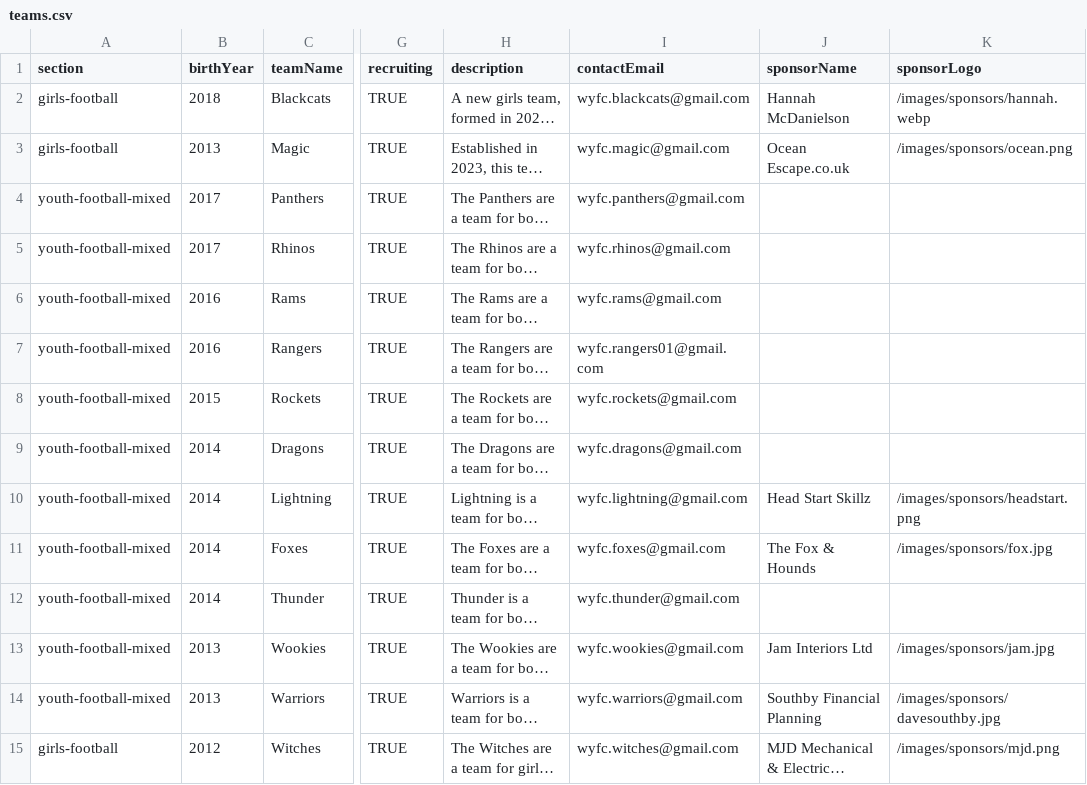
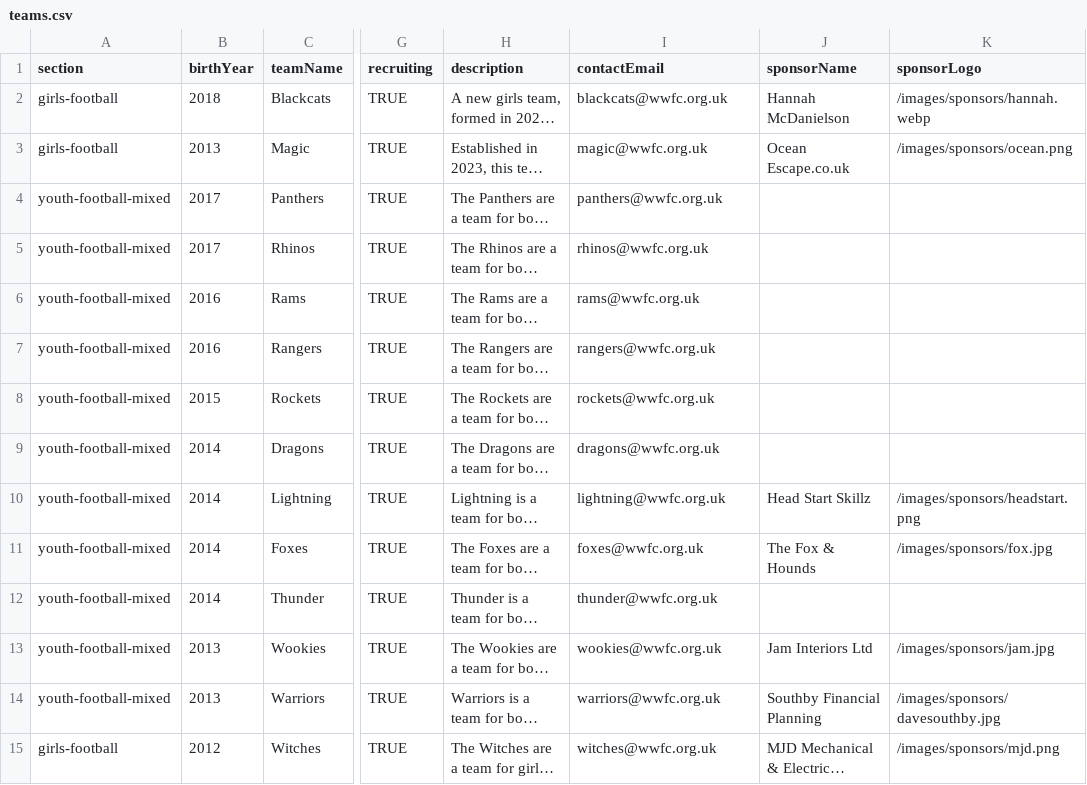
Before and after one commit to WWFC-Apps/wwfc-website, a CSV file: src/data/teams.csv, drawn as a sheet; only a part is shown, gaps mark what is left out; long unchanged cells end in …; the diff covers the shown part only; the diff names each change by its address in the sheet, - before the commit and + after, or states it on an @@ line.

Commit message:
new email addresses

```diff
--- a/src/data/teams.csv
+++ b/src/data/teams.csv
-I2 (contactEmail): wyfc.blackcats@gmail.com
+I2 (contactEmail): blackcats@wwfc.org.uk
-I3 (contactEmail): wyfc.magic@gmail.com
+I3 (contactEmail): magic@wwfc.org.uk
-I4 (contactEmail): wyfc.panthers@gmail.com
+I4 (contactEmail): panthers@wwfc.org.uk
-I5 (contactEmail): wyfc.rhinos@gmail.com
+I5 (contactEmail): rhinos@wwfc.org.uk
-I6 (contactEmail): wyfc.rams@gmail.com
+I6 (contactEmail): rams@wwfc.org.uk
-I7 (contactEmail): wyfc.rangers01@gmail.com
+I7 (contactEmail): rangers@wwfc.org.uk
-I8 (contactEmail): wyfc.rockets@gmail.com
+I8 (contactEmail): rockets@wwfc.org.uk
-I9 (contactEmail): wyfc.dragons@gmail.com
+I9 (contactEmail): dragons@wwfc.org.uk
-I10 (contactEmail): wyfc.lightning@gmail.com
+I10 (contactEmail): lightning@wwfc.org.uk
-I11 (contactEmail): wyfc.foxes@gmail.com
+I11 (contactEmail): foxes@wwfc.org.uk
-I12 (contactEmail): wyfc.thunder@gmail.com
+I12 (contactEmail): thunder@wwfc.org.uk
-I13 (contactEmail): wyfc.wookies@gmail.com
+I13 (contactEmail): wookies@wwfc.org.uk
-I14 (contactEmail): wyfc.warriors@gmail.com
+I14 (contactEmail): warriors@wwfc.org.uk
-I15 (contactEmail): wyfc.witches@gmail.com
+I15 (contactEmail): witches@wwfc.org.uk
```
Also changed, not shown: 12 edited cells elsewhere in this file.
